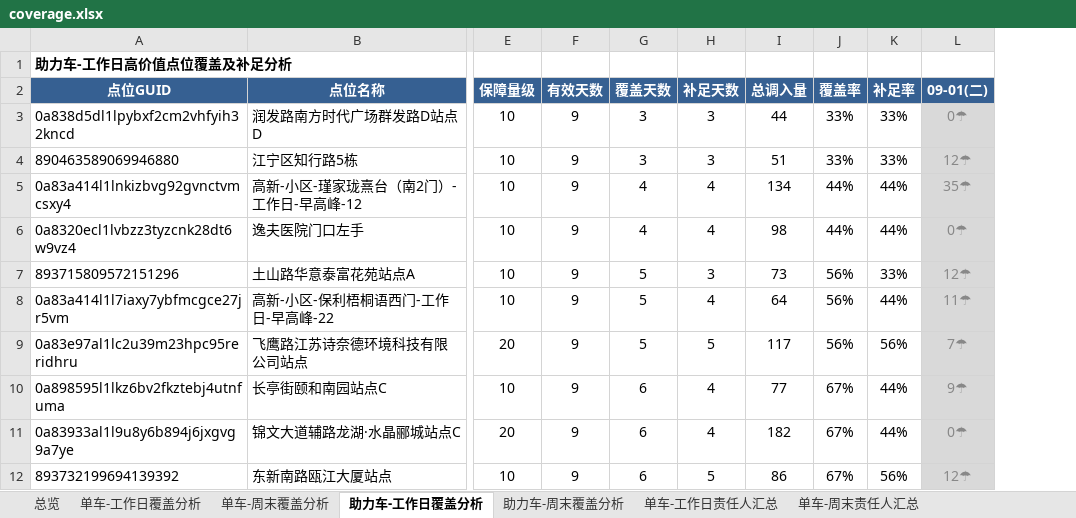
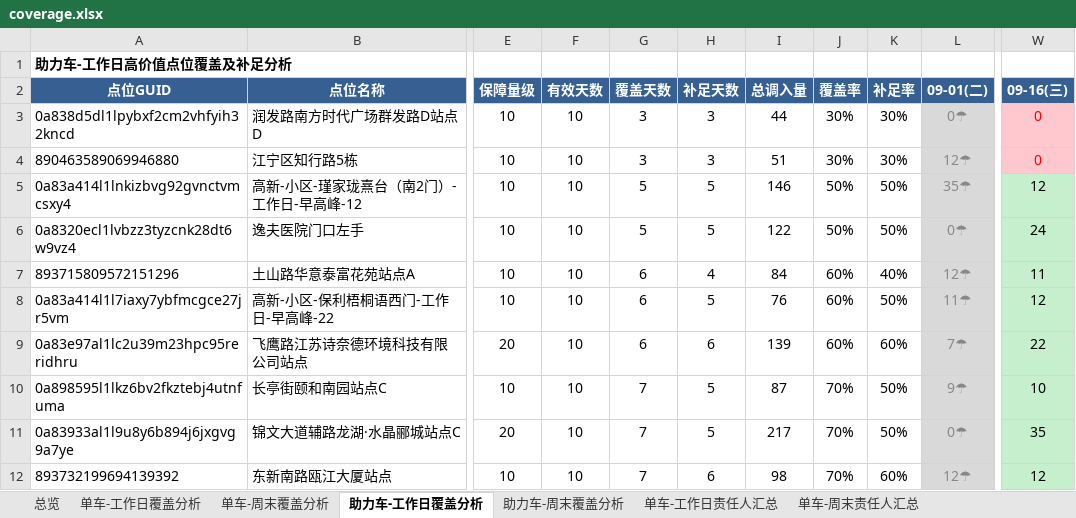
Before and after one commit to Zoey-1214/daily-report, an Excel workbook: coverage.xlsx, sheet 助力车-工作日覆盖分析, drawn as a sheet; only a part is shown, gaps mark what is left out; values as stored, in another font and other column widths than the file's, no borders; the diff covers the shown part only; the diff names each change by its address in the sheet, - before the commit and + after, or states it on an @@ line.

```diff
--- a/coverage.xlsx (sheet 助力车-工作日覆盖分析)
+++ b/coverage.xlsx (sheet 助力车-工作日覆盖分析)
+column W (09-16(三)), rows 3-12: 0 | 0 | 12 | 24 | 11 | 12 | 22 | 10 | 35 | 12
-F3:F12 (有效天数): 9
+F3:F12 (有效天数): 10
-J3:J4 (覆盖率): 33%
+J3:J4 (覆盖率): 30%
-K3:K4 (补足率): 33%
+K3:K4 (补足率): 30%
-G5:G6 (覆盖天数): 4
+G5:G6 (覆盖天数): 5
-H5:H6 (补足天数): 4
+H5:H6 (补足天数): 5
-I5 (总调入量): 134
+I5 (总调入量): 146
-J5:J6 (覆盖率): 44%
+J5:J6 (覆盖率): 50%
-K5:K6 (补足率): 44%
+K5:K6 (补足率): 50%
-I6 (总调入量): 98
+I6 (总调入量): 122
-G7:G9 (覆盖天数): 5
+G7:G9 (覆盖天数): 6
-H7 (补足天数): 3
+H7 (补足天数): 4
-I7 (总调入量): 73
+I7 (总调入量): 84
-J7:J9 (覆盖率): 56%
+J7:J9 (覆盖率): 60%
-K7 (补足率): 33%
+K7 (补足率): 40%
-H8 (补足天数): 4
+H8 (补足天数): 5
-I8 (总调入量): 64
+I8 (总调入量): 76
-K8 (补足率): 44%
+K8 (补足率): 50%
-H9 (补足天数): 5
+H9 (补足天数): 6
-I9 (总调入量): 117
+I9 (总调入量): 139
-K9 (补足率): 56%
+K9 (补足率): 60%
-G10:G12 (覆盖天数): 6
+G10:G12 (覆盖天数): 7
-H10:H11 (补足天数): 4
+H10:H11 (补足天数): 5
-I10 (总调入量): 77
+I10 (总调入量): 87
-J10:J12 (覆盖率): 67%
+J10:J12 (覆盖率): 70%
-K10:K11 (补足率): 44%
+K10:K11 (补足率): 50%
-I11 (总调入量): 182
+I11 (总调入量): 217
-H12 (补足天数): 5
+H12 (补足天数): 6
-I12 (总调入量): 86
+I12 (总调入量): 98
-K12 (补足率): 56%
+K12 (补足率): 60%
```
Also changed, not shown: 1 added row, 1 removed row and 265 edited cells elsewhere in this sheet, sheet 单车-工作日覆盖分析, sheet 单车-工作日责任人汇总, sheet 助力车-工作日责任人汇总, sheet 总览.
